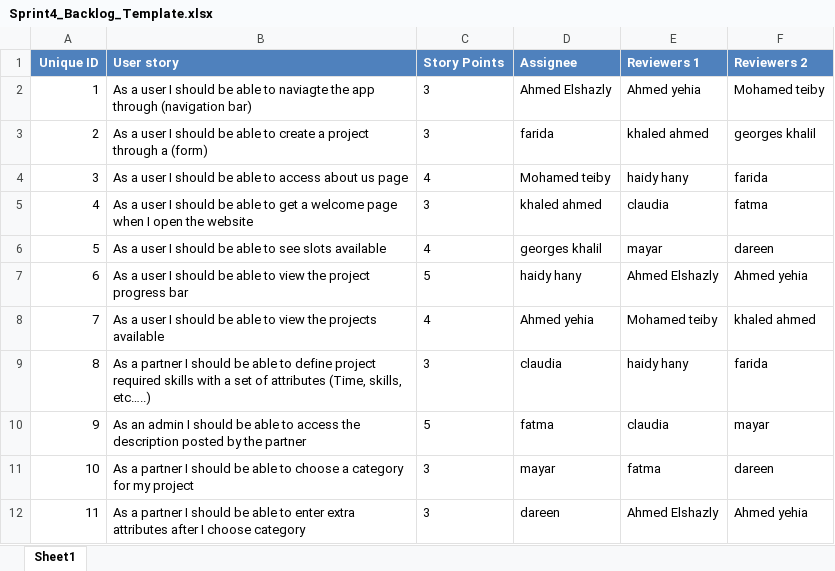
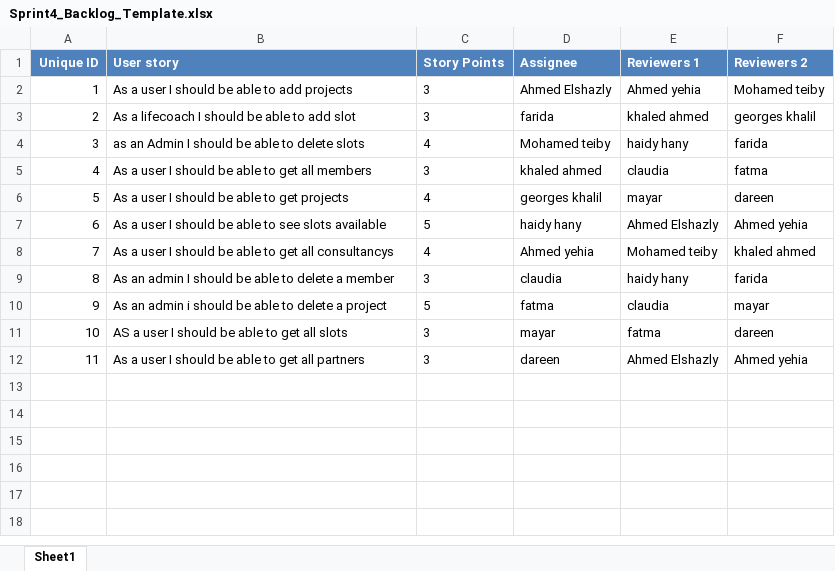
Before and after one commit to SE-GUC/team-xxx, an Excel workbook: Project Related Files/Backlogs/Sprint4_Backlog_Template.xlsx, sheet Sheet1, drawn as a sheet; values as stored, in another font and other column widths than the file's, no borders; the diff names each change by its address in the sheet, - before the commit and + after, or states it on an @@ line.

```diff
--- a/Project Related Files/Backlogs/Sprint4_Backlog_Template.xlsx (sheet Sheet1)
+++ b/Project Related Files/Backlogs/Sprint4_Backlog_Template.xlsx (sheet Sheet1)
-B2 (User story): …able to naviagte the app through (navigation bar)
+B2 (User story): …able to add projects
-B3 (User story): As a user I should be able to create a project through a (form)
+B3 (User story): As a lifecoach I should be able to add slot
-B4 (User story): As a user I should be able to access about us page
+B4 (User story): as an Admin I should be able to delete slots
-B5 (User story): …to get a welcome page when I open the website
+B5 (User story): …to get all members
-B6 (User story): …able to see slots available
+B6 (User story): …able to get projects
-B7 (User story): …able to view the project progress bar
+B7 (User story): …able to see slots available
-B8 (User story): …able to view the projects available
+B8 (User story): …able to get all consultancys
-B9 (User story): As a partner I should be able to define project required skills with a set of attributes (Time, skills, etc…..)
+B9 (User story): As an admin I should be able to delete a member
-B10 (User story): …an admin I should be able to access the description posted by the partner
+B10 (User story): …an admin i should be able to delete a project
-B11 (User story): As a partner I should be able to choose a category for my project
+B11 (User story): AS a user I should be able to get all slots
-B12 (User story): As a partner I should be able to enter extra attributes after I choose category
+B12 (User story): As a user I should be able to get all partners
```
Also changed, not shown: 3 other files.
